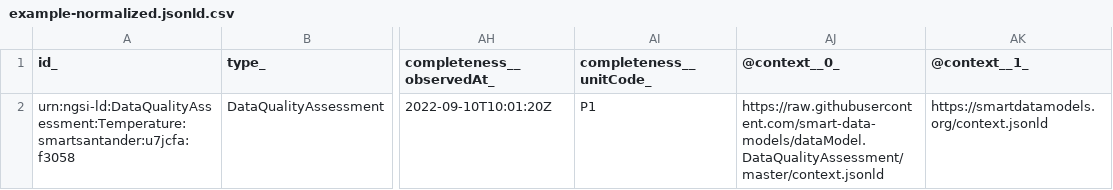
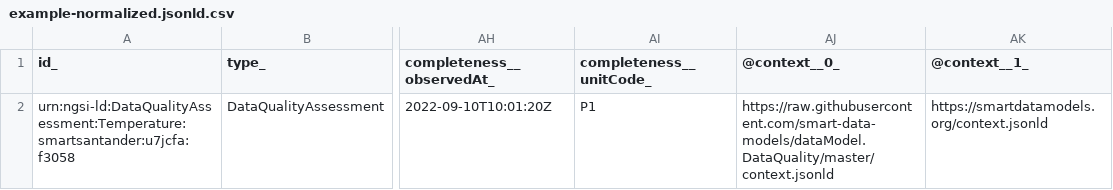
Before and after one commit to smart-data-models/dataModel.DataQuality, a CSV file: DataQualityAssessment/examples/example-normalized.jsonld.csv, drawn as a sheet; only a part is shown, gaps mark what is left out; the diff names each change by its address in the sheet, - before the commit and + after, or states it on an @@ line.

Commit message:
Exported example to csv example-normalized.jsonld

```diff
--- a/DataQualityAssessment/examples/example-normalized.jsonld.csv
+++ b/DataQualityAssessment/examples/example-normalized.jsonld.csv
-AJ2 (@context__0_): https://raw.githubusercontent.com/smart-data-models/dataModel.DataQualityAssessment/master/context.jsonld
+AJ2 (@context__0_): https://raw.githubusercontent.com/smart-data-models/dataModel.DataQuality/master/context.jsonld
```
